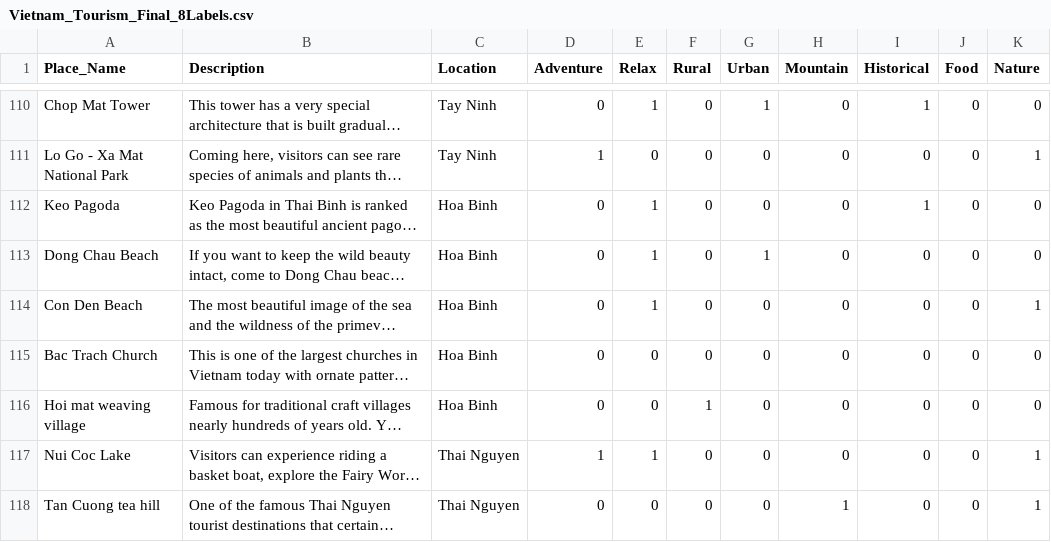
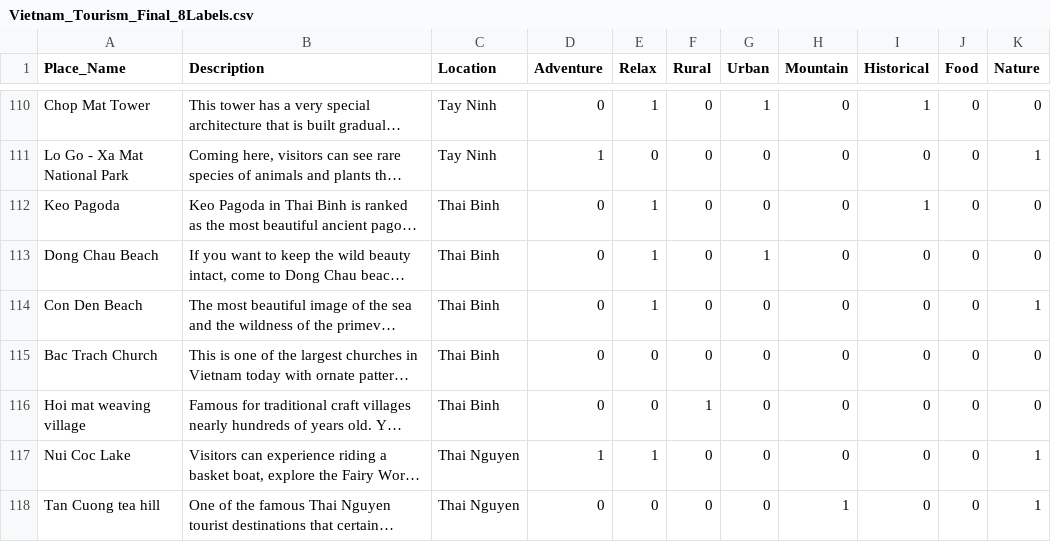
Before and after one commit to nhatminhvgu/S-shape-explorer_DSAI-project, a CSV file: Vietnam_Tourism_Final_8Labels.csv, drawn as a sheet; only a part is shown, gaps mark what is left out; long unchanged cells end in …; the diff names each change by its address in the sheet, - before the commit and + after, or states it on an @@ line.

```diff
--- a/Vietnam_Tourism_Final_8Labels.csv
+++ b/Vietnam_Tourism_Final_8Labels.csv
-C112:C116 (Location): Hoa Binh
+C112:C116 (Location): Thai Binh
```
Also changed, not shown: 36 other files.
